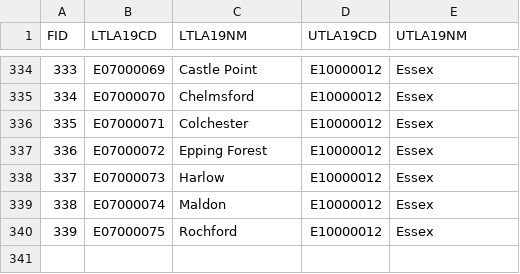
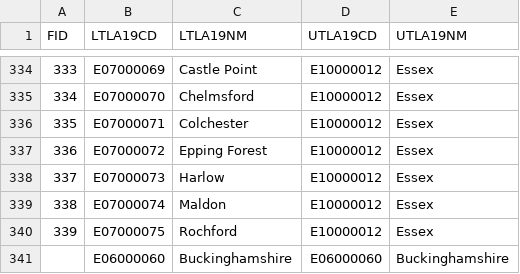
Before and after one commit to epiforecasts/covid19.nhs.data, a CSV file: data/raw/england_ltla/ltla_utla_list.csv, drawn as a sheet; only a part is shown, gaps mark what is left out.

Commit message:
Update mappings
* Update Trust-LTLA mapping
* Add Trust-UTLA mapping
* Update reports
* Update UTLA-LTLA list
* Update Trust list

```diff
--- a/data/raw/england_ltla/ltla_utla_list.csv
+++ b/data/raw/england_ltla/ltla_utla_list.csv
@@ -340 +340,2 @@
 339,E07000075,Rochford,E10000012,Essex
+,E06000060,Buckinghamshire,E06000060,Buckinghamshire
```
Also changed, not shown: data/trust-ltla-mapping/trust_ltla_mapping_public.csv, 6 other files.
